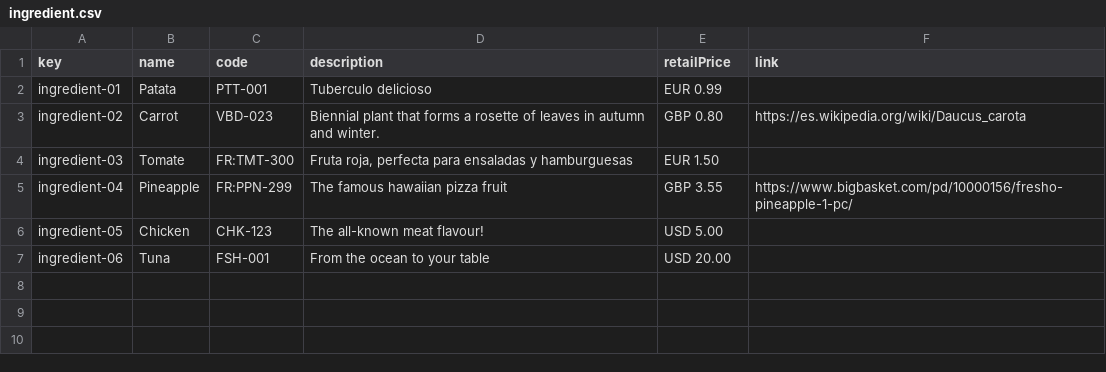
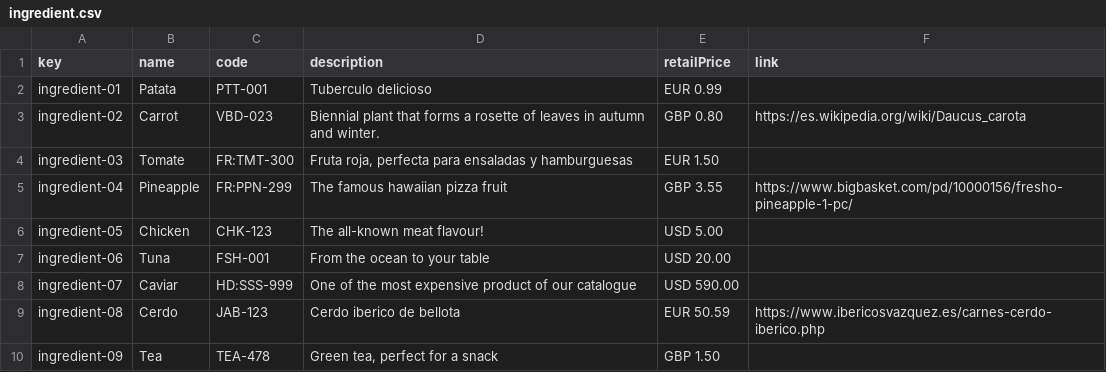
Before and after one commit to RoyalFireStorm/Acme-Recipes-22.8, a CSV file: src/main/webapp/WEB-INF/resources/sample-data/ingredient.csv, drawn as a sheet.

Commit message:
Add some more Ingredients and Utensils
For Dashboard visualitation

```diff
--- a/src/main/webapp/WEB-INF/resources/sample-data/ingredient.csv
+++ b/src/main/webapp/WEB-INF/resources/sample-data/ingredient.csv
@@ -7 +7,4 @@ ingredient-05,Chicken,CHK-123,The all-known meat flavour!,USD 5.00,
 ingredient-06,Tuna,FSH-001,From the ocean to your table,USD 20.00,
+ingredient-07,Caviar,HD:SSS-999,One of the most expensive product of our catalogue,USD 590.00,
+ingredient-08,Cerdo,JAB-123,Cerdo iberico de bellota,EUR 50.59,https://www.ibericosvazquez.es/carnes-cerdo-iberico.php
+ingredient-09,Tea,TEA-478,"Green tea, perfect for a snack",GBP 1.50,
```
Also changed, not shown: src/main/webapp/WEB-INF/resources/sample-data/bulletin.csv, src/main/webapp/WEB-INF/resources/sample-data/utensil.csv.
